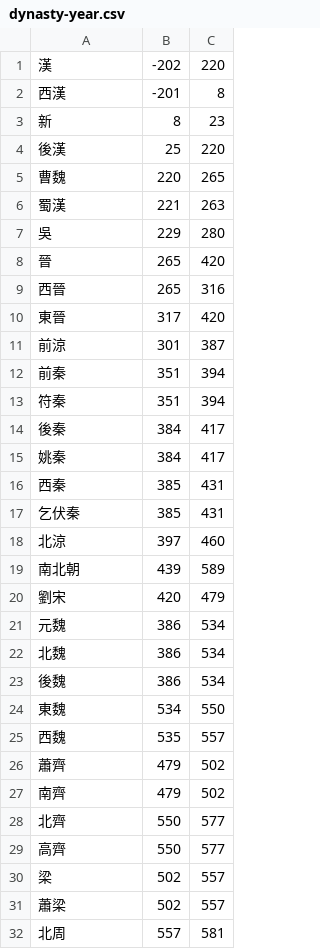
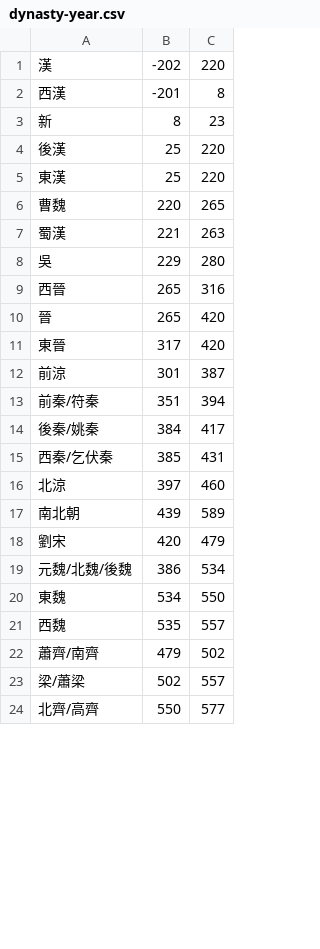
Before and after one commit to DILA-edu/cbeta-metadata, a CSV file: time/dynasty-year.csv, drawn as a sheet; only a part is shown; the diff covers the shown part only.

```diff
--- a/time/dynasty-year.csv
+++ b/time/dynasty-year.csv
@@ -4,2 +4,3 @@
 後漢,25,220
+東漢,25,220
 曹魏,220,265
@@ -7,12 +8,9 @@
 吳,229,280
+西晉,265,316
 晉,265,420
-西晉,265,316
 東晉,317,420
 前涼,301,387
-前秦,351,394
-符秦,351,394
-後秦,384,417
-姚秦,384,417
-西秦,385,431
-乞伏秦,385,431
+前秦/符秦,351,394
+後秦/姚秦,384,417
+西秦/乞伏秦,385,431
 北涼,397,460
@@ -20,13 +18,7 @@
 劉宋,420,479
-元魏,386,534
-北魏,386,534
-後魏,386,534
+元魏/北魏/後魏,386,534
 東魏,534,550
 西魏,535,557
-蕭齊,479,502
-南齊,479,502
-北齊,550,577
-高齊,550,577
-梁,502,557
-蕭梁,502,557
-北周,557,581
+蕭齊/南齊,479,502
+梁/蕭梁,502,557
+北齊/高齊,550,577
```
Also changed, not shown: 1 added row, 2 removed rows and 3 edited cells elsewhere in this file, 12 other files.
